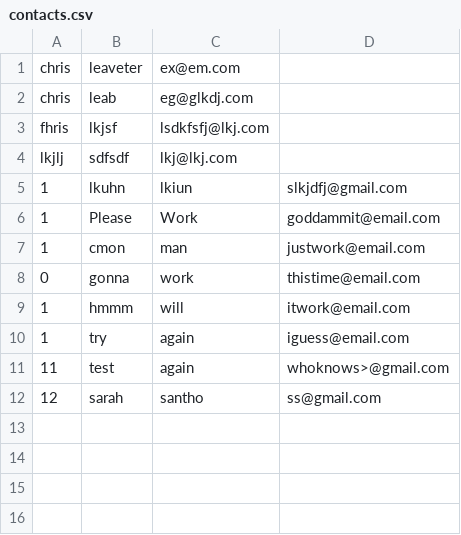
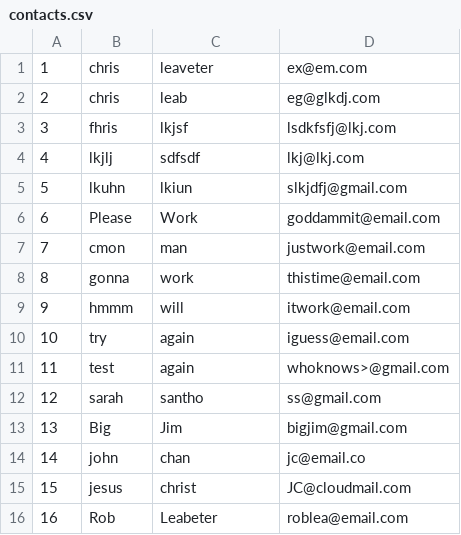
Before and after one commit to mrleabeter-zz/contact_list_app, a CSV file: contacts.csv, drawn as a sheet.

Commit message:
Contact List App - Task 3 completed task 3, could refactor but wanting to move forward.

```diff
--- a/contacts.csv
+++ b/contacts.csv
@@ -1,12 +1,16 @@
-chris,leaveter,ex@em.com
-chris,leab,eg@glkdj.com
-fhris,lkjsf,lsdkfsfj@lkj.com
-lkjlj,sdfsdf,lkj@lkj.com
-1,lkuhn,lkiun,slkjdfj@gmail.com
-1,Please,Work,goddammit@email.com
-1,cmon,man,justwork@email.com
-0,gonna,work,thistime@email.com
-1,hmmm,will,itwork@email.com
-1,try,again,iguess@email.com
+1,chris,leaveter,ex@em.com
+2,chris,leab,eg@glkdj.com
+3,fhris,lkjsf,lsdkfsfj@lkj.com
+4,lkjlj,sdfsdf,lkj@lkj.com
+5,lkuhn,lkiun,slkjdfj@gmail.com
+6,Please,Work,goddammit@email.com
+7,cmon,man,justwork@email.com
+8,gonna,work,thistime@email.com
+9,hmmm,will,itwork@email.com
+10,try,again,iguess@email.com
 11,test,again,whoknows>@gmail.com
 12,sarah,santho,ss@gmail.com
+13,Big,Jim,bigjim@gmail.com
+14,john,chan,jc@email.co
+15,jesus,christ,JC@cloudmail.com
+16,Rob,Leabeter,roblea@email.com
```
Also changed, not shown: 2 other files.
